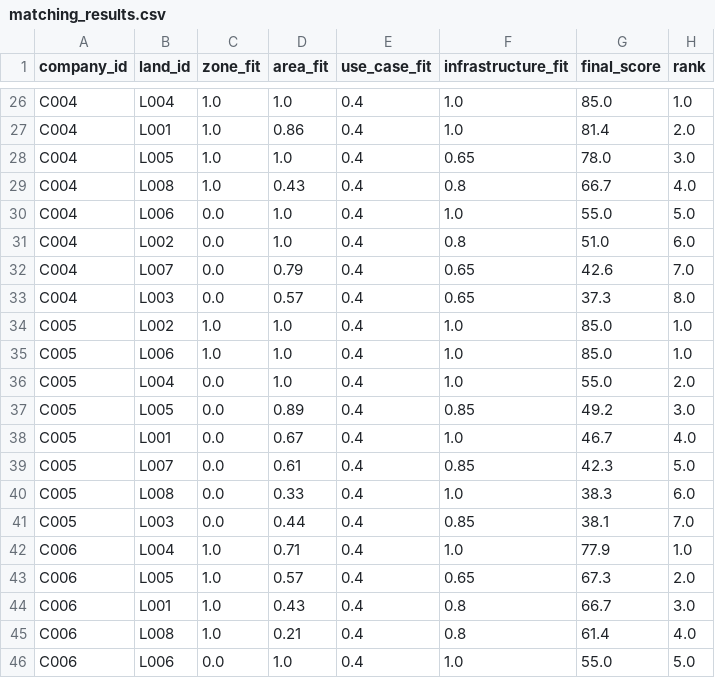
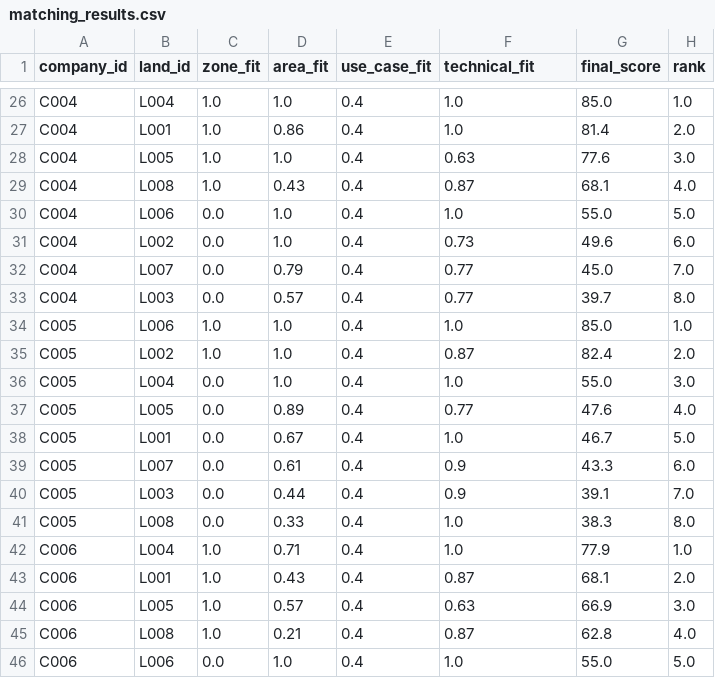
Before and after one commit to omarcano23/marketplace_chancay_cip, a CSV file: data/02.processed/matching_results.csv, drawn as a sheet; only a part is shown, gaps mark what is left out; the diff covers the shown part only.

```diff
--- a/data/02.processed/matching_results.csv
+++ b/data/02.processed/matching_results.csv
@@ -1 +1 @@
-company_id,land_id,zone_fit,area_fit,use_case_fit,infrastructure_fit,final_score,rank
+company_id,land_id,zone_fit,area_fit,use_case_fit,technical_fit,final_score,rank
@@ -27,20 +27,20 @@ C004,L004,1.0,1.0,0.4,1.0,85.0,1.0
 C004,L001,1.0,0.86,0.4,1.0,81.4,2.0
-C004,L005,1.0,1.0,0.4,0.65,78.0,3.0
-C004,L008,1.0,0.43,0.4,0.8,66.7,4.0
+C004,L005,1.0,1.0,0.4,0.63,77.6,3.0
+C004,L008,1.0,0.43,0.4,0.87,68.1,4.0
 C004,L006,0.0,1.0,0.4,1.0,55.0,5.0
-C004,L002,0.0,1.0,0.4,0.8,51.0,6.0
-C004,L007,0.0,0.79,0.4,0.65,42.6,7.0
-C004,L003,0.0,0.57,0.4,0.65,37.3,8.0
-C005,L002,1.0,1.0,0.4,1.0,85.0,1.0
+C004,L002,0.0,1.0,0.4,0.73,49.6,6.0
+C004,L007,0.0,0.79,0.4,0.77,45.0,7.0
+C004,L003,0.0,0.57,0.4,0.77,39.7,8.0
 C005,L006,1.0,1.0,0.4,1.0,85.0,1.0
-C005,L004,0.0,1.0,0.4,1.0,55.0,2.0
-C005,L005,0.0,0.89,0.4,0.85,49.2,3.0
-C005,L001,0.0,0.67,0.4,1.0,46.7,4.0
-C005,L007,0.0,0.61,0.4,0.85,42.3,5.0
-C005,L008,0.0,0.33,0.4,1.0,38.3,6.0
-C005,L003,0.0,0.44,0.4,0.85,38.1,7.0
+C005,L002,1.0,1.0,0.4,0.87,82.4,2.0
+C005,L004,0.0,1.0,0.4,1.0,55.0,3.0
+C005,L005,0.0,0.89,0.4,0.77,47.6,4.0
+C005,L001,0.0,0.67,0.4,1.0,46.7,5.0
+C005,L007,0.0,0.61,0.4,0.9,43.3,6.0
+C005,L003,0.0,0.44,0.4,0.9,39.1,7.0
+C005,L008,0.0,0.33,0.4,1.0,38.3,8.0
 C006,L004,1.0,0.71,0.4,1.0,77.9,1.0
-C006,L005,1.0,0.57,0.4,0.65,67.3,2.0
-C006,L001,1.0,0.43,0.4,0.8,66.7,3.0
-C006,L008,1.0,0.21,0.4,0.8,61.4,4.0
+C006,L001,1.0,0.43,0.4,0.87,68.1,2.0
+C006,L005,1.0,0.57,0.4,0.63,66.9,3.0
+C006,L008,1.0,0.21,0.4,0.87,62.8,4.0
 C006,L006,0.0,1.0,0.4,1.0,55.0,5.0
```
Also changed, not shown: 4 added rows, 4 removed rows and 53 edited cells elsewhere in this file, data/01.raw/01.user_inputs/companies.csv, data/01.raw/01.user_inputs/lands.csv, 3 other files.
